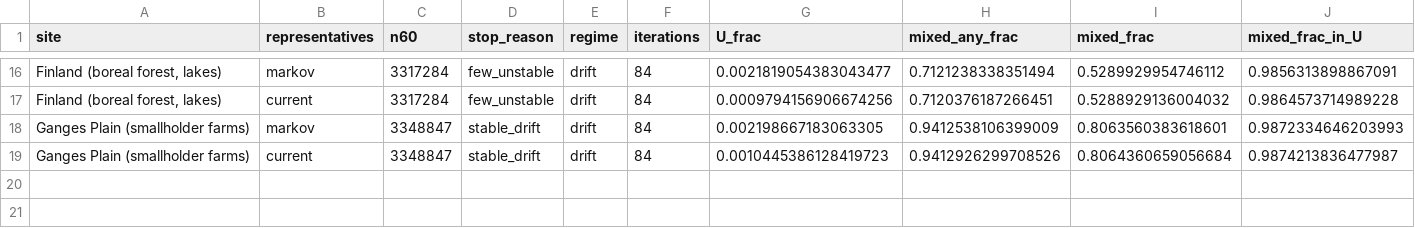
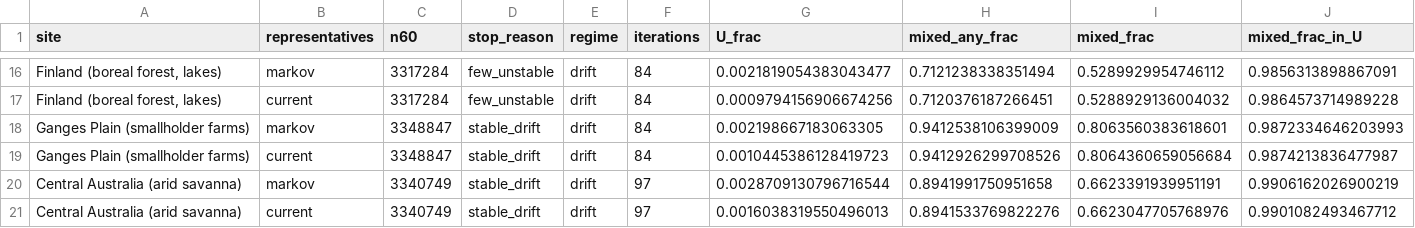
Before and after one commit to busimm3318/Markov-K-means, a CSV file: experiments/results/sentinel2_mixing.csv, drawn as a sheet; only a part is shown, gaps mark what is left out; rows hold the shown columns only; the diff names each change by its address in the sheet, - before the commit and + after, or states it on an @@ line.

```diff
--- a/experiments/results/sentinel2_mixing.csv
+++ b/experiments/results/sentinel2_mixing.csv
+row 20: Central Australia (arid savanna) | markov | 3340749 | stable_drift | drift | 97 | 0.0028709130796716544 | 0.8941991750951658 | 0.6623391939951191 | 0.9906162026900219
+row 21: Central Australia (arid savanna) | current | 3340749 | stable_drift | drift | 97 | 0.0016038319550496013 | 0.8941533769822276 | 0.6623047705768976 | 0.9901082493467712
```
Also changed, not shown: experiments/results/sentinel2_rules.csv, experiments/results/sentinel2_runs.csv, 1 other file.
